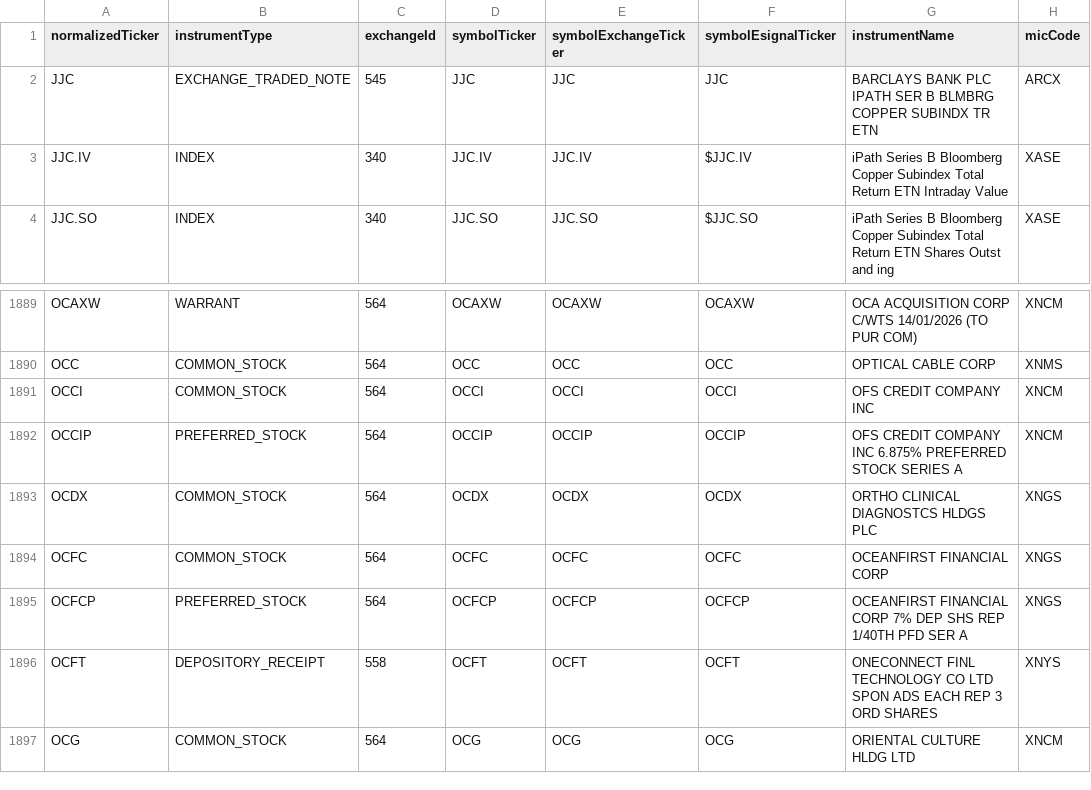
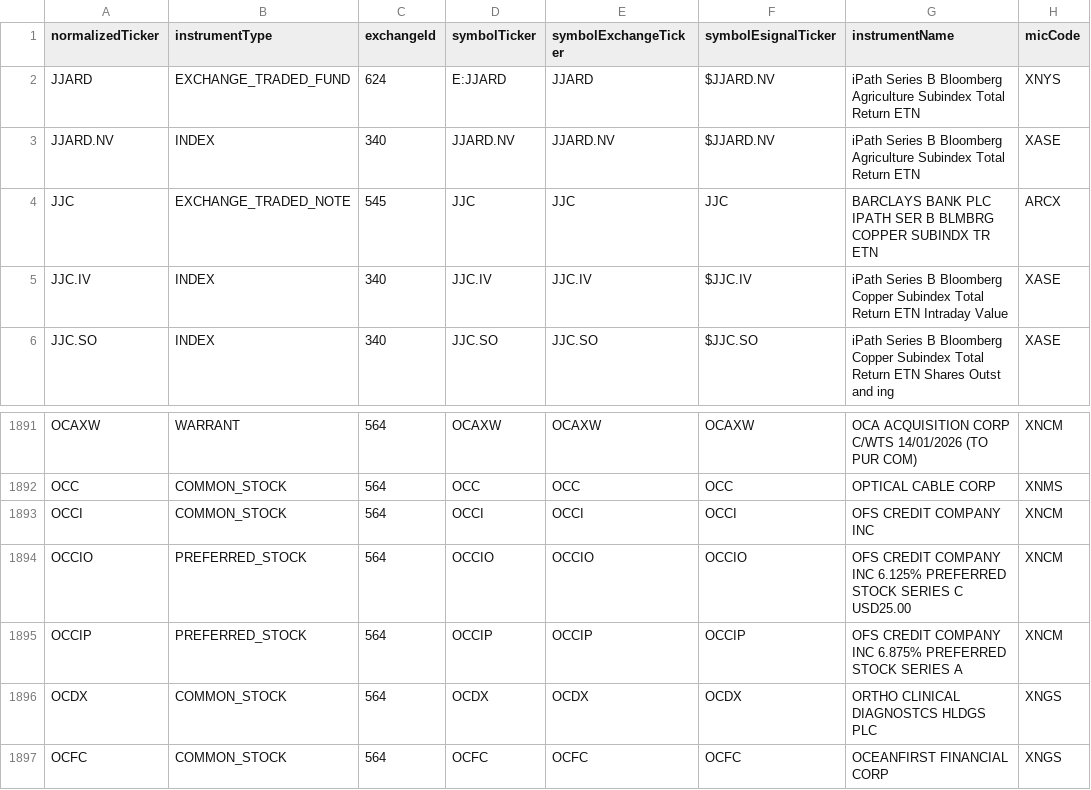
Before and after one commit to haoenhui/nyse-listed-etps, a CSV file: etps-06000.csv, drawn as a sheet; only a part is shown, gaps mark what is left out; the shorter side is filled out with more unchanged rows.

```diff
--- a/etps-06000.csv
+++ b/etps-06000.csv
@@ -1,2 +1,4 @@
 normalizedTicker,instrumentType,exchangeId,symbolTicker,symbolExchangeTicker,symbolEsignalTicker,instrumentName,micCode
+JJARD,EXCHANGE_TRADED_FUND,624,E:JJARD,JJARD,$JJARD.NV,iPath Series B Bloomberg Agriculture Subindex Total Return ETN,XNYS
+JJARD.NV,INDEX,340,JJARD.NV,JJARD.NV,$JJARD.NV,iPath Series B Bloomberg Agriculture Subindex Total Return ETN,XASE
 JJC,EXCHANGE_TRADED_NOTE,545,JJC,JJC,JJC,BARCLAYS BANK PLC IPATH SER B BLMBRG COPPER SUBINDX TR ETN,ARCX
@@ -1891,2 +1893,3 @@ OCC,COMMON_STOCK,564,OCC,OCC,OCC,OPTICAL CABLE CORP,XNMS
 OCCI,COMMON_STOCK,564,OCCI,OCCI,OCCI,OFS CREDIT COMPANY INC,XNCM
+OCCIO,PREFERRED_STOCK,564,OCCIO,OCCIO,OCCIO,OFS CREDIT COMPANY INC 6.125% PREFERRED STOCK SERIES C USD25.00,XNCM
 OCCIP,PREFERRED_STOCK,564,OCCIP,OCCIP,OCCIP,OFS CREDIT COMPANY INC 6.875% PREFERRED STOCK SERIES A,XNCM
```
Also changed, not shown: etps-00000.csv, etps-02000.csv, 3 other files.
